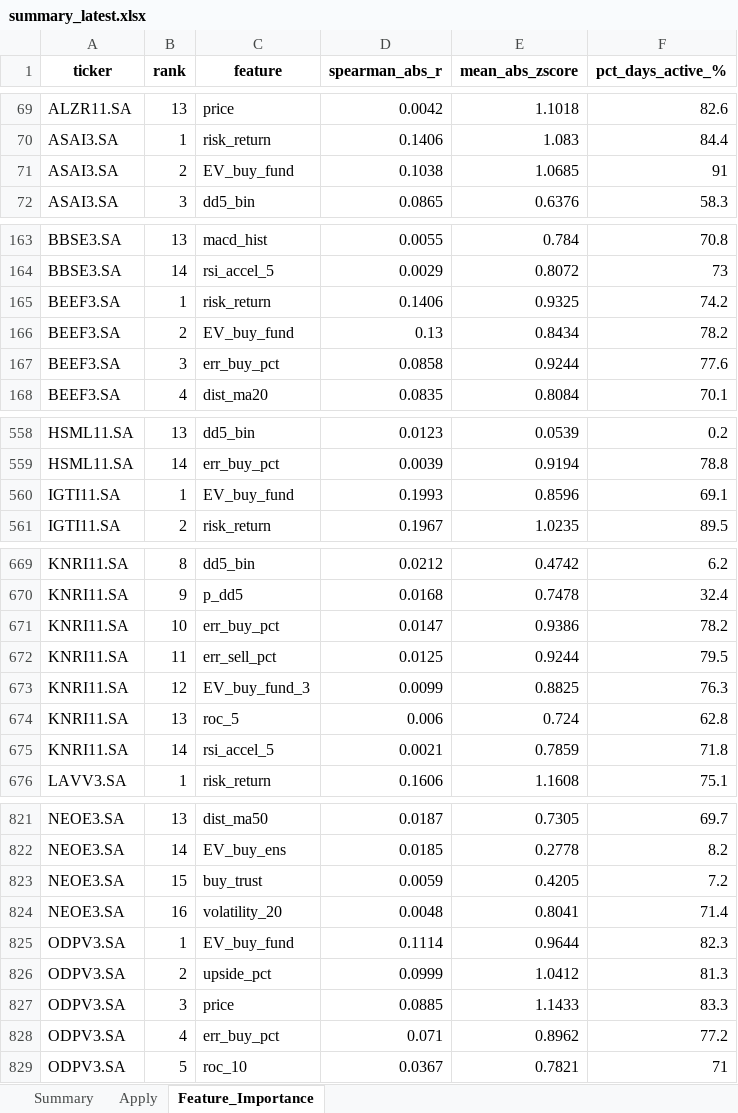
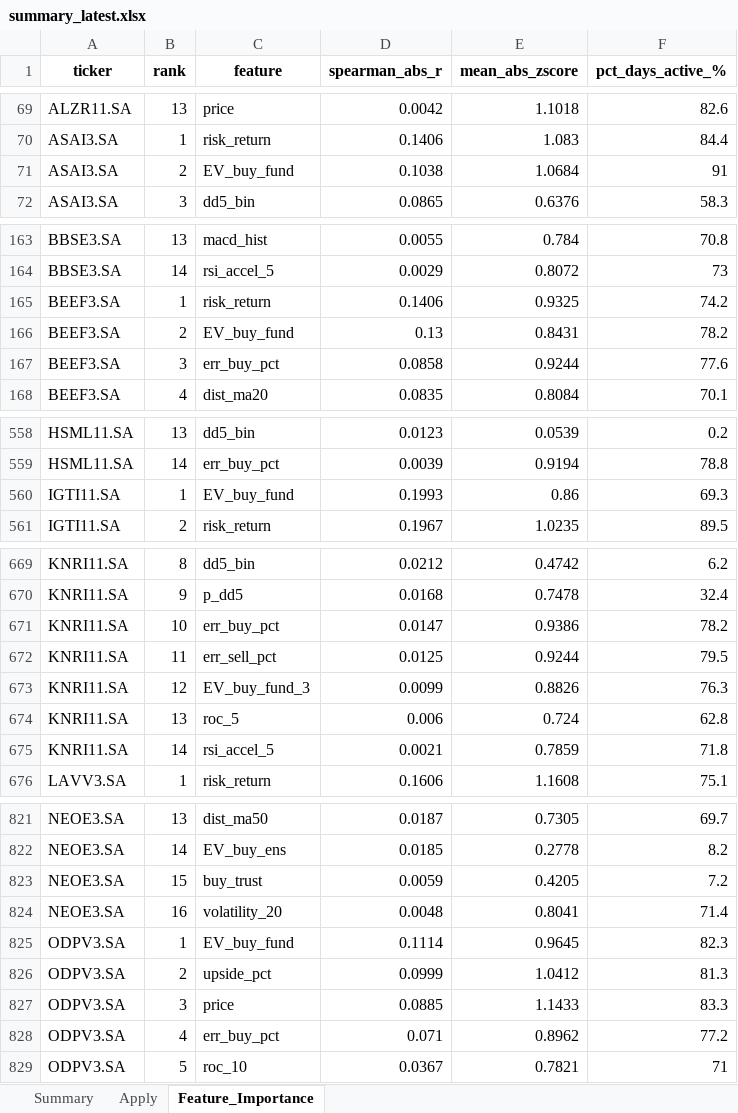
Before and after one commit to gcallj/test, an Excel workbook: summary_latest.xlsx, sheet Feature_Importance, drawn as a sheet; only a part is shown, gaps mark what is left out; values as stored, in another font and other column widths than the file's, no borders; the diff covers the shown part only; the diff names each change by its address in the sheet, - before the commit and + after, or states it on an @@ line.

```diff
--- a/summary_latest.xlsx (sheet Feature_Importance)
+++ b/summary_latest.xlsx (sheet Feature_Importance)
-E71 (mean_abs_zscore): 1.0685
+E71 (mean_abs_zscore): 1.0684
-E166 (mean_abs_zscore): 0.8434
+E166 (mean_abs_zscore): 0.8431
-E560 (mean_abs_zscore): 0.8596
+E560 (mean_abs_zscore): 0.86
-F560 (pct_days_active_%): 69.1
+F560 (pct_days_active_%): 69.3
-E673 (mean_abs_zscore): 0.8825
+E673 (mean_abs_zscore): 0.8826
-E825 (mean_abs_zscore): 0.9644
+E825 (mean_abs_zscore): 0.9645
```
Also changed, not shown: 1 edited cell elsewhere in this sheet, sheet Summary, sheet Apply, 6 other files.
